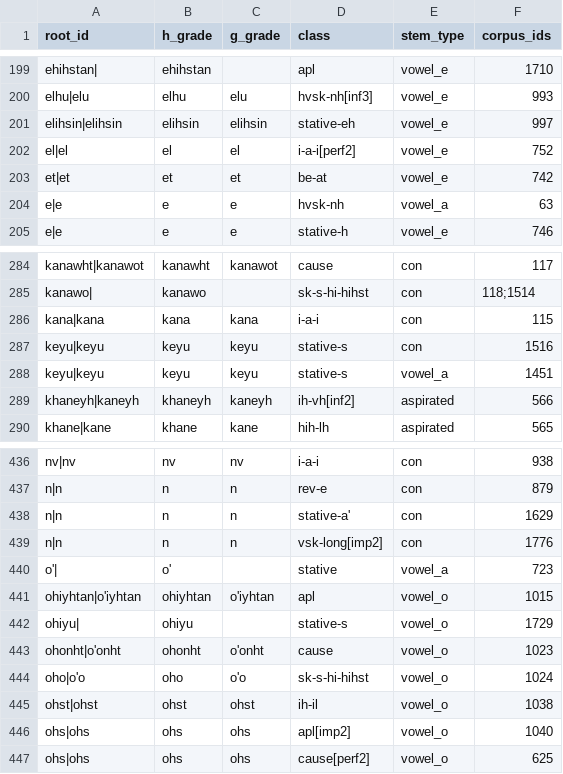
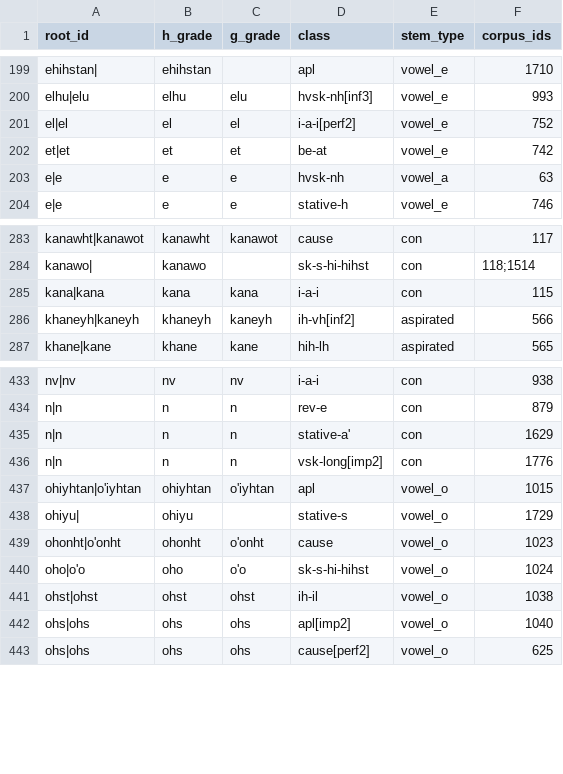
Before and after one commit to CharlieMcVicker/king-recreation, a CSV file: artifacts/data/roots_by_class.csv, drawn as a sheet; only a part is shown, gaps mark what is left out.

```diff
--- a/artifacts/data/roots_by_class.csv
+++ b/artifacts/data/roots_by_class.csv
@@ -200,3 +200,2 @@ ehihstan|,ehihstan,,apl,vowel_e,1710
 elhu|elu,elhu,elu,hvsk-nh[inf3],vowel_e,993
-elihsin|elihsin,elihsin,elihsin,stative-eh,vowel_e,997
 el|el,el,el,i-a-i[perf2],vowel_e,752
@@ -286,4 +285,2 @@ kanawo|,kanawo,,sk-s-hi-hihst,con,118;1514
 kana|kana,kana,kana,i-a-i,con,115
-keyu|keyu,keyu,keyu,stative-s,con,1516
-keyu|keyu,keyu,keyu,stative-s,vowel_a,1451
 khaneyh|kaneyh,khaneyh,kaneyh,ih-vh[inf2],aspirated,566
@@ -439,3 +436,2 @@ n|n,n,n,stative-a',con,1629
 n|n,n,n,vsk-long[imp2],con,1776
-o'|,o',,stative,vowel_a,723
 ohiyhtan|o'iyhtan,ohiyhtan,o'iyhtan,apl,vowel_o,1015
```
Also changed, not shown: artifacts/reports/class_ending_profiles.csv, artifacts/reports/class_match_counts.csv, 30 other files.
